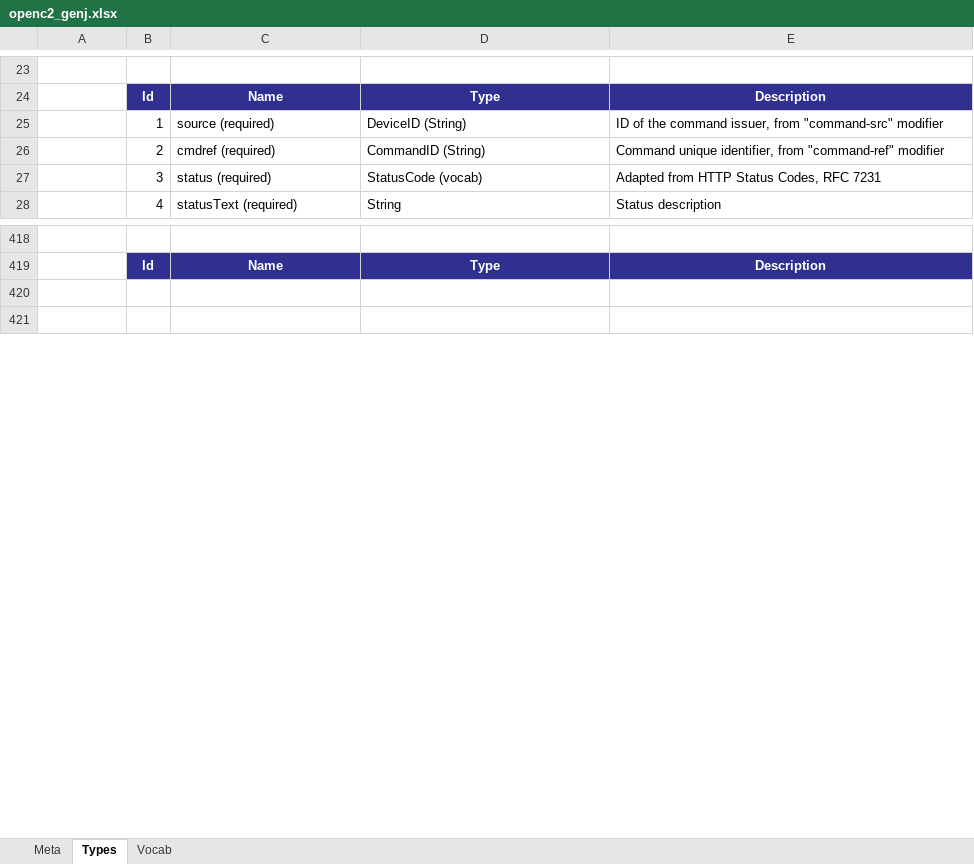
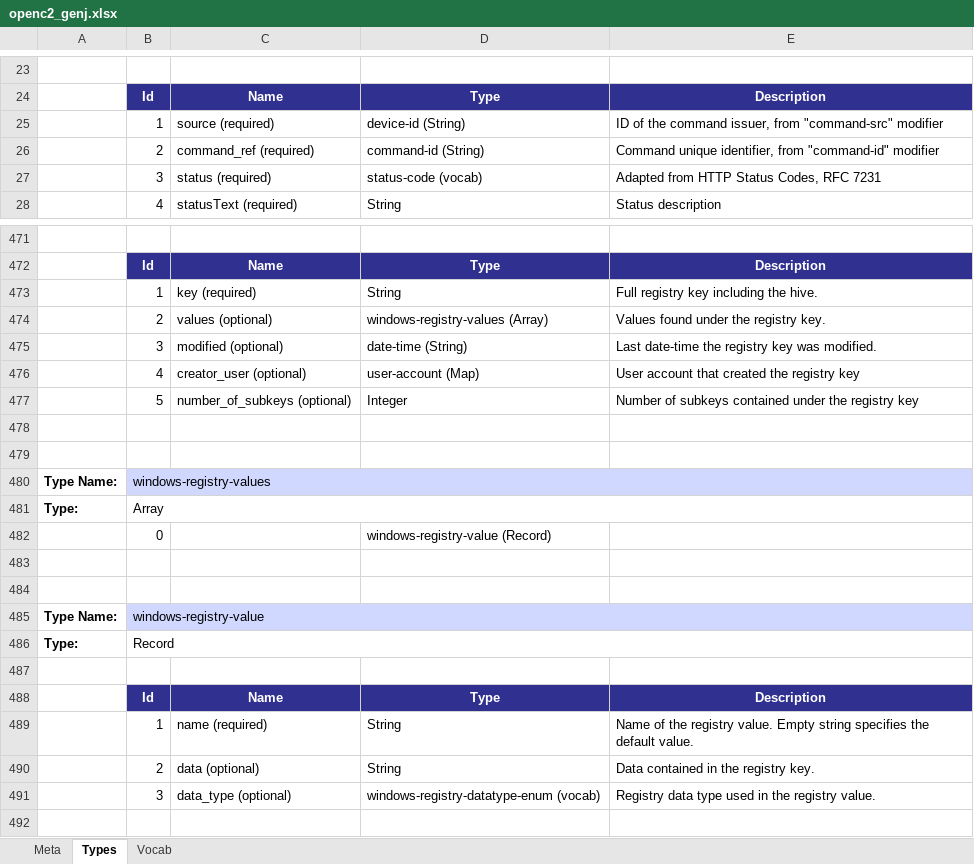
Before and after one commit to oasis-open/openc2-jadn-software, an Excel workbook: schema_gen/openc2_genj.xlsx, sheet Types, drawn as a sheet; only a part is shown, gaps mark what is left out; the shorter side is filled out with more unchanged rows; values as stored, in another font and other column widths than the file's, no borders; the diff covers the shown part only; the diff names each change by its address in the sheet, - before the commit and + after, or states it on an @@ line.

Commit message:
Update modifiers

```diff
--- a/schema_gen/openc2_genj.xlsx (sheet Types)
+++ b/schema_gen/openc2_genj.xlsx (sheet Types)
-D25: DeviceID (String)
+D25: device-id (String)
-C26: cmdref (required)
+C26: command_ref (required)
-D26: CommandID (String)
+D26: command-id (String)
-E26: …identifier, from "command-ref" modifier
+E26: …identifier, from "command-id" modifier
-D27: StatusCode (vocab)
+D27: status-code (vocab)
+row 473:  | 1 | key (required) | String | Full registry key including the hive.
+row 474:  | 2 | values (optional) | windows-registry-values (Array) | Values found under the registry key.
+row 475:  | 3 | modified (optional) | date-time (String) | Last date-time the registry key was modified.
+row 476:  | 4 | creator_user (optional) | user-account (Map) | User account that created the registry key
+row 477:  | 5 | number_of_subkeys (optional) | Integer | Number of subkeys contained under the registry key
+row 478: (empty)
+row 479: (empty)
+row 480: Type Name: | windows-registry-values
+row 481: Type: | Array
+row 482:  | 0 |  | windows-registry-value (Record)
+row 483: (empty)
+row 484: (empty)
+row 485: Type Name: | windows-registry-value
+row 486: Type: | Record
+row 487: (empty)
+row 488:  | Id | Name | Type | Description
+row 489:  | 1 | name (required) | String | Name of the registry value. Empty string specifies the default value.
+row 490:  | 2 | data (optional) | String | Data contained in the registry key.
+row 491:  | 3 | data_type (optional) | windows-registry-datatype-enum (vocab) | Registry data type used in the registry value.
```
Also changed, not shown: 61 added rows, 8 removed rows, 3 moved rows, 35 edited cells and merged cells elsewhere in this sheet, sheet Vocab, sheet Meta, 24 other files.
